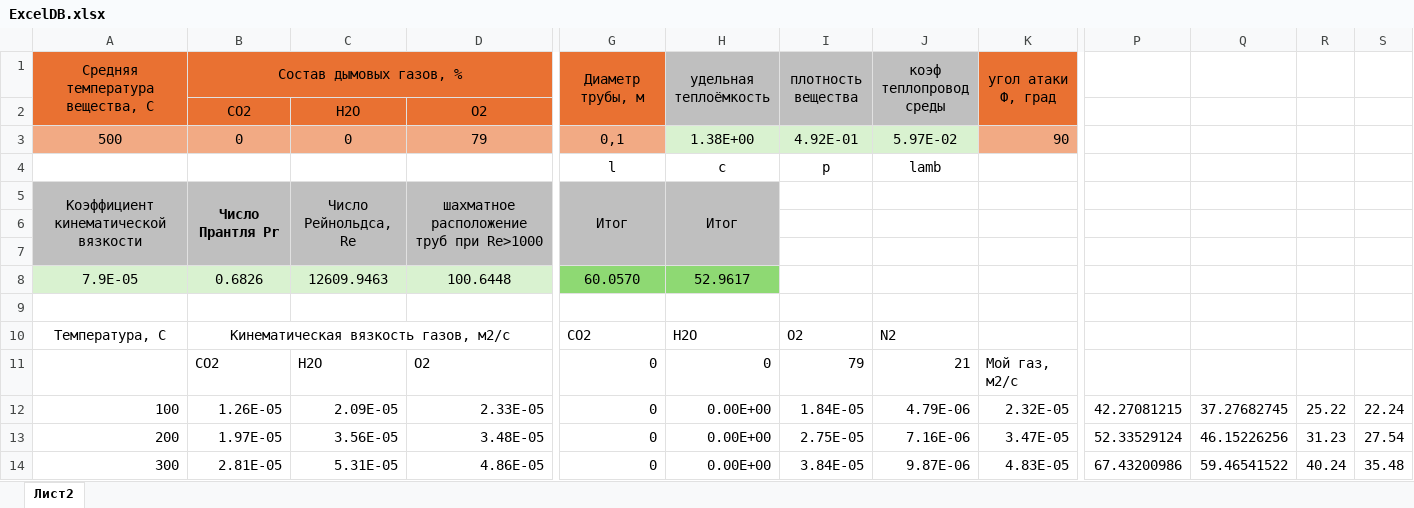
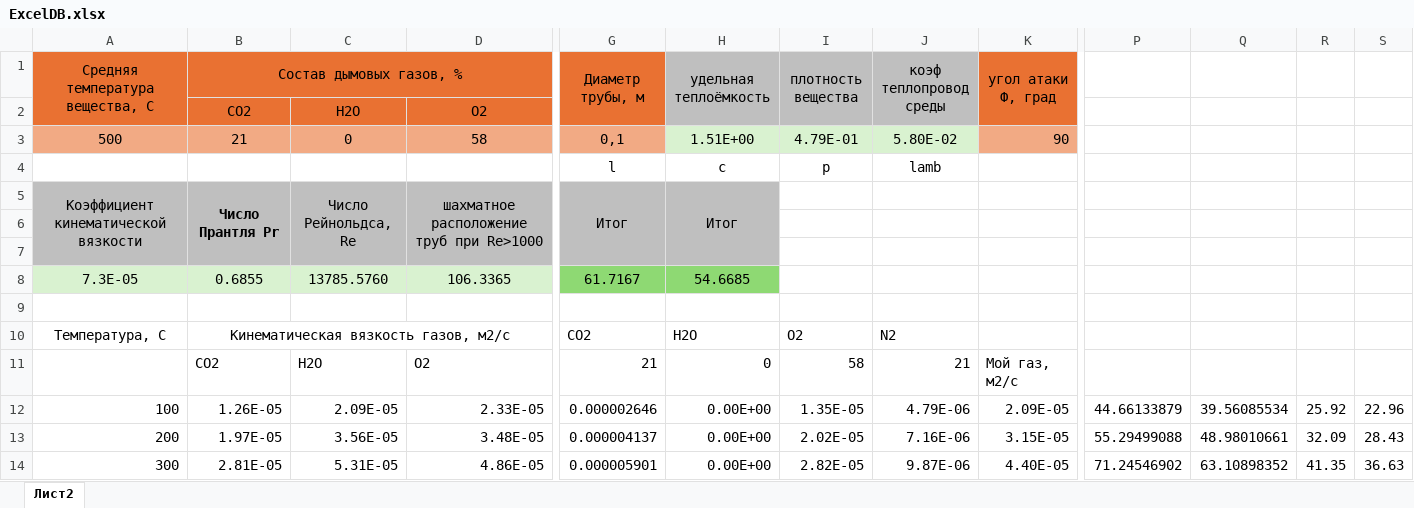
Before and after one commit to MashukovI/Kursach, an Excel workbook: NuRePrCalc/ExcelDB.xlsx, sheet Лист2, drawn as a sheet; only a part is shown, gaps mark what is left out; values as stored, in another font and other column widths than the file's, no borders; charts and pictures not drawn; removed rows and columns are numbered as before the commit, all else as after; rows hold the shown columns only; the diff covers the shown part only; the diff names each change by its address in the sheet, - before the commit and + after, or states it on an @@ line.

```diff
--- a/NuRePrCalc/ExcelDB.xlsx (sheet Лист2)
+++ b/NuRePrCalc/ExcelDB.xlsx (sheet Лист2)
-B3 (Состав дымовых газов, %): 0
+B3 (Состав дымовых газов, %): 21
-D3: 79
+D3: 58
-H3 (удельная теплоёмкость): 1.38E+00
+H3 (удельная теплоёмкость): 1.51E+00
-I3 (плотность вещества): 4.92E-01
+I3 (плотность вещества): 4.79E-01
-J3 (коэф теплопровод среды): 5.97E-02
+J3 (коэф теплопровод среды): 5.80E-02
-row 8: 7.9E-05 | 0.6826 | 12609.9463 | 100.6448 | 60.0570 | 52.9617
+row 8: 7.3E-05 | 0.6855 | 13785.5760 | 106.3365 | 61.7167 | 54.6685
-G11 (Диаметр трубы, м): 0
+G11 (Диаметр трубы, м): 21
-I11 (плотность вещества): 79
+I11 (плотность вещества): 58
-G12 (Диаметр трубы, м): 0
+G12 (Диаметр трубы, м): 0.000002646
-I12 (плотность вещества): 1.84E-05
+I12 (плотность вещества): 1.35E-05
-K12 (угол атаки Ф, град): 2.32E-05
+K12 (угол атаки Ф, град): 2.09E-05
-P12: 42.27081215
+P12: 44.66133879
-Q12: 37.27682745
+Q12: 39.56085534
-R12: 25.22
+R12: 25.92
-S12: 22.24
+S12: 22.96
-G13 (Диаметр трубы, м): 0
+G13 (Диаметр трубы, м): 0.000004137
-I13 (плотность вещества): 2.75E-05
+I13 (плотность вещества): 2.02E-05
-K13 (угол атаки Ф, град): 3.47E-05
+K13 (угол атаки Ф, град): 3.15E-05
-P13: 52.33529124
+P13: 55.29499088
-Q13: 46.15226256
+Q13: 48.98010661
-R13: 31.23
+R13: 32.09
-S13: 27.54
+S13: 28.43
-G14 (Диаметр трубы, м): 0
+G14 (Диаметр трубы, м): 0.000005901
-I14 (плотность вещества): 3.84E-05
+I14 (плотность вещества): 2.82E-05
-K14 (угол атаки Ф, град): 4.83E-05
+K14 (угол атаки Ф, град): 4.40E-05
-P14: 67.43200986
+P14: 71.24546902
-Q14: 59.46541522
+Q14: 63.10898352
-R14: 40.24
+R14: 41.35
-S14: 35.48
+S14: 36.63
```
Also changed, not shown: 5 added rows, 5 removed rows and 173 edited cells elsewhere in this sheet, charts or pictures, 9 other files.
